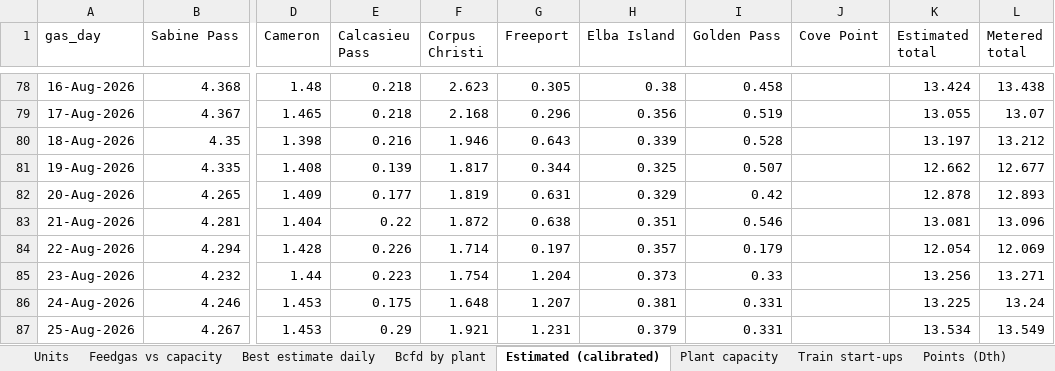
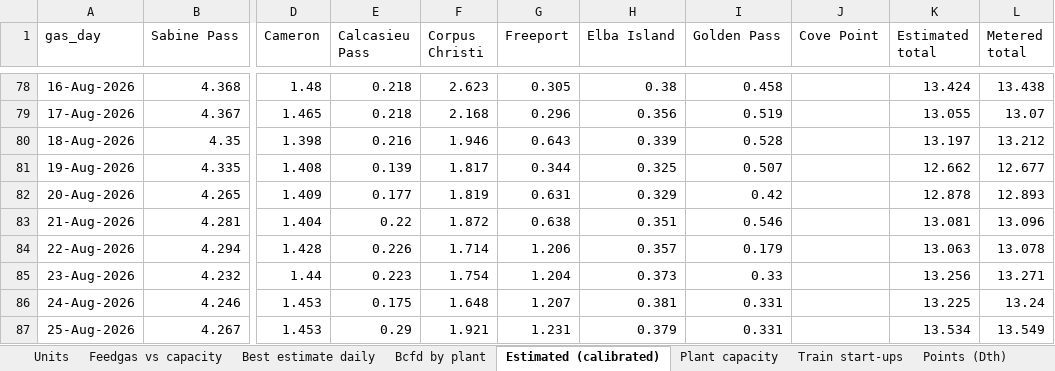
Before and after one commit to thomasdalton9/Energy-public, an Excel workbook: americas/feedgas_ebb/lng_feedgas_daily.xlsx, sheet Estimated (calibrated), drawn as a sheet; only a part is shown, gaps mark what is left out; values as stored, in another font and other column widths than the file's, no borders; the diff names each change by its address in the sheet, - before the commit and + after, or states it on an @@ line.

```diff
--- a/americas/feedgas_ebb/lng_feedgas_daily.xlsx (sheet Estimated (calibrated))
+++ b/americas/feedgas_ebb/lng_feedgas_daily.xlsx (sheet Estimated (calibrated))
-G84 (Freeport): 0.197
+G84 (Freeport): 1.206
-K84 (Estimated total): 12.054
+K84 (Estimated total): 13.063
-L84 (Metered total): 12.069
+L84 (Metered total): 13.078
```
Also changed, not shown: sheet Bcfd by plant, sheet Best estimate daily, sheet Points (Dth), sheet Chart data, 1 other file.
